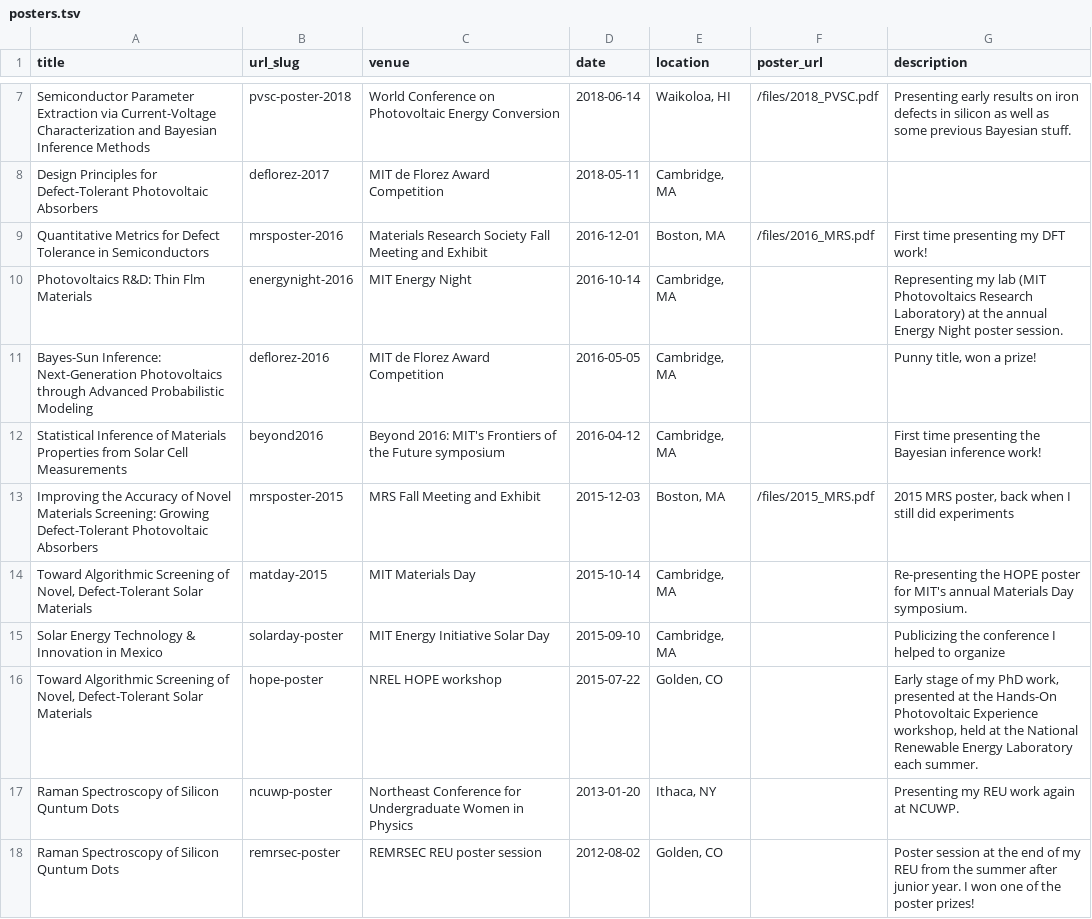
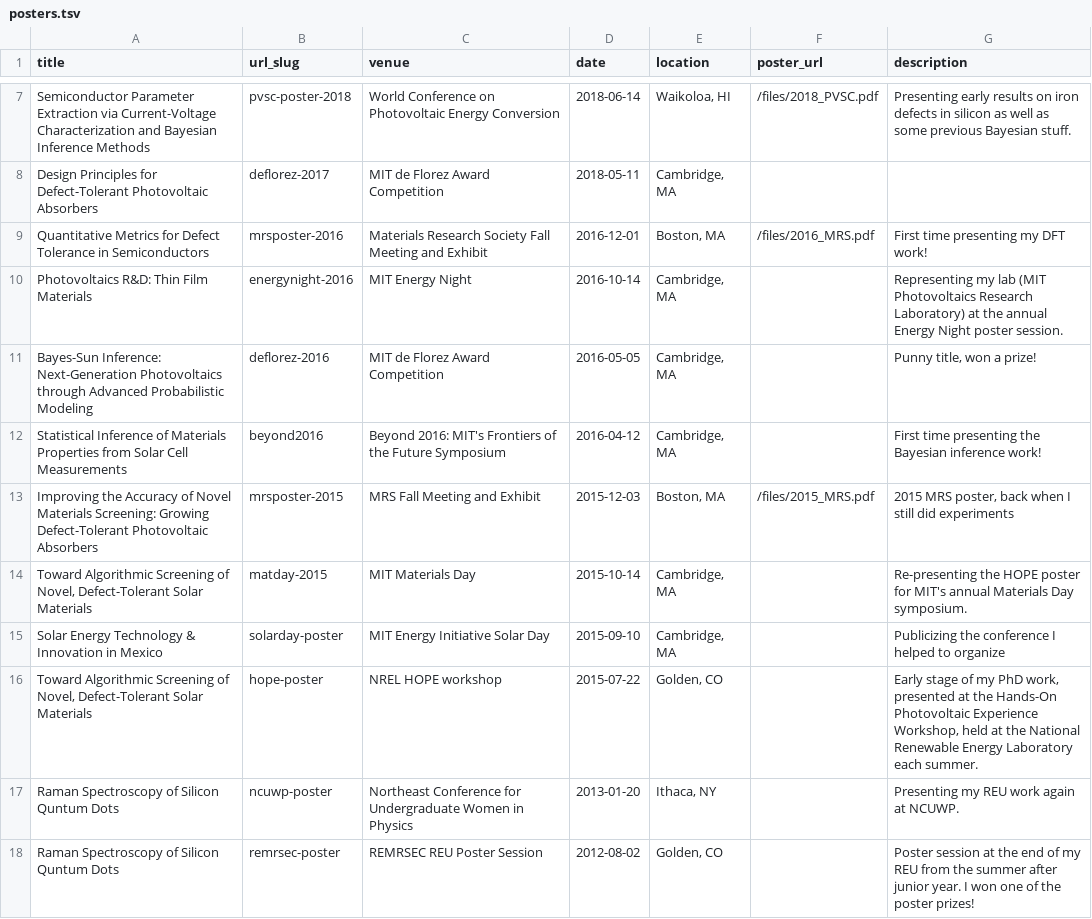
Before and after one commit to shsjxzh/shsjxzh.github.io, a TSV file: markdown_generator/posters.tsv, drawn as a sheet; only a part is shown, gaps mark what is left out.

```diff
--- a/markdown_generator/posters.tsv
+++ b/markdown_generator/posters.tsv
@@ -9,5 +9,5 @@ Design Principles for Defect-Tolerant Photovoltaic Absorbers	deflorez-2017	MIT d
 Quantitative Metrics for Defect Tolerance in Semiconductors	mrsposter-2016	Materials Research Society Fall Meeting and Exhibit	2016-12-01	"Boston, MA"	/files/2016_MRS.pdf	First time presenting my DFT work!
-Photovoltaics R&D: Thin Flm Materials	energynight-2016	MIT Energy Night	2016-10-14	"Cambridge, MA"		Representing my lab (MIT Photovoltaics Research Laboratory) at the annual Energy Night poster session.
+Photovoltaics R&D: Thin Film Materials	energynight-2016	MIT Energy Night	2016-10-14	"Cambridge, MA"		Representing my lab (MIT Photovoltaics Research Laboratory) at the annual Energy Night poster session.
 Bayes-Sun Inference: Next-Generation Photovoltaics through Advanced Probabilistic Modeling	deflorez-2016	MIT de Florez Award Competition	2016-05-05	"Cambridge, MA"		"Punny title, won a prize!"
-Statistical Inference of Materials Properties from Solar Cell Measurements	beyond2016	Beyond 2016: MIT's Frontiers of the Future symposium	2016-04-12	"Cambridge, MA"		First time presenting the Bayesian inference work!
+Statistical Inference of Materials Properties from Solar Cell Measurements	beyond2016	Beyond 2016: MIT's Frontiers of the Future Symposium	2016-04-12	"Cambridge, MA"		First time presenting the Bayesian inference work!
 Improving the Accuracy of Novel Materials Screening: Growing Defect-Tolerant Photovoltaic Absorbers	mrsposter-2015	MRS Fall Meeting and Exhibit	2015-12-03	"Boston, MA"	/files/2015_MRS.pdf	"2015 MRS poster, back when I still did experiments"
@@ -15,4 +15,4 @@ Improving the Accuracy of Novel Materials Screening: Growing Defect-Tolerant Pho
 Solar Energy Technology & Innovation in Mexico	solarday-poster	MIT Energy Initiative Solar Day	2015-09-10	"Cambridge, MA"		Publicizing the conference I helped to organize
-"Toward Algorithmic Screening of Novel, Defect-Tolerant Solar Materials"	hope-poster	NREL HOPE workshop	2015-07-22	"Golden, CO"		"Early stage of my PhD work, presented at the Hands-On Photovoltaic Experience workshop, held at the National Renewable Energy Laboratory each summer."
+"Toward Algorithmic Screening of Novel, Defect-Tolerant Solar Materials"	hope-poster	NREL HOPE workshop	2015-07-22	"Golden, CO"		"Early stage of my PhD work, presented at the Hands-On Photovoltaic Experience Workshop, held at the National Renewable Energy Laboratory each summer."
 Raman Spectroscopy of Silicon Quntum Dots	ncuwp-poster	Northeast Conference for Undergraduate Women in Physics	2013-01-20	"Ithaca, NY"		Presenting my REU work again at NCUWP.
-Raman Spectroscopy of Silicon Quntum Dots	remrsec-poster	REMRSEC REU poster session	2012-08-02	"Golden, CO"		Poster session at the end of my REU from the summer after junior year. I won one of the poster prizes!
+Raman Spectroscopy of Silicon Quntum Dots	remrsec-poster	REMRSEC REU Poster Session	2012-08-02	"Golden, CO"		Poster session at the end of my REU from the summer after junior year. I won one of the poster prizes!
```
Also changed, not shown: markdown_generator/awards.tsv, markdown_generator/service.tsv, 1 other file.
